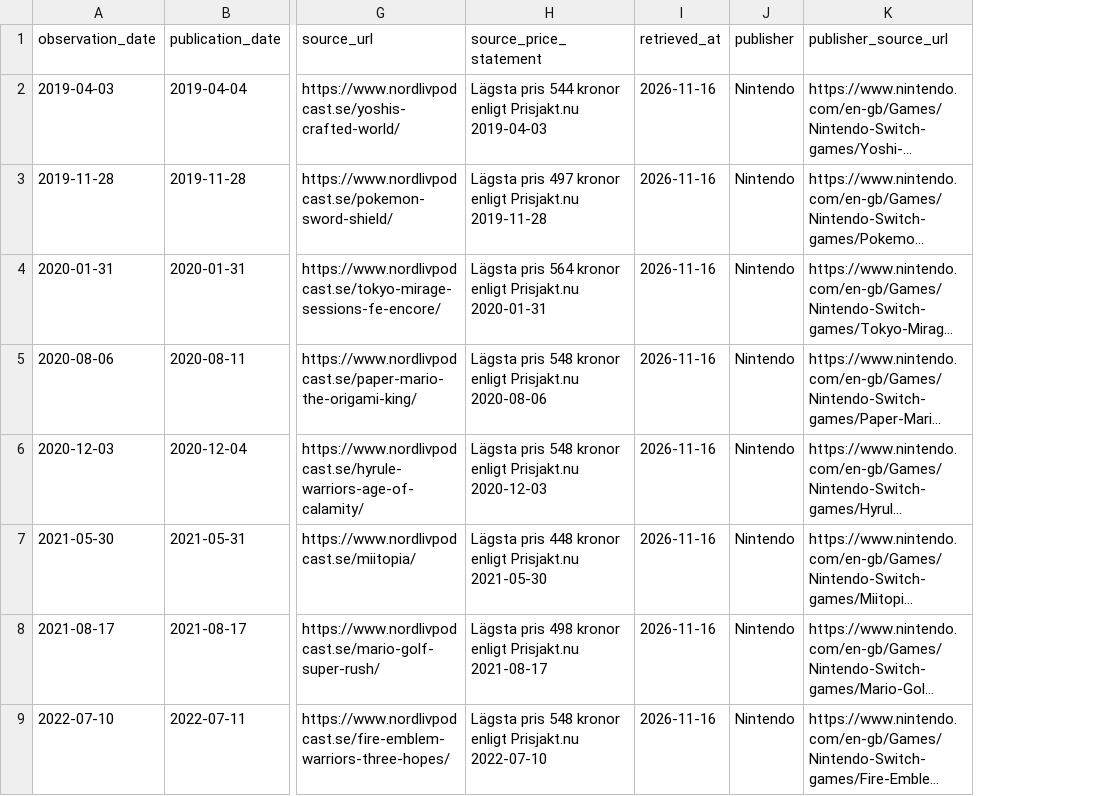
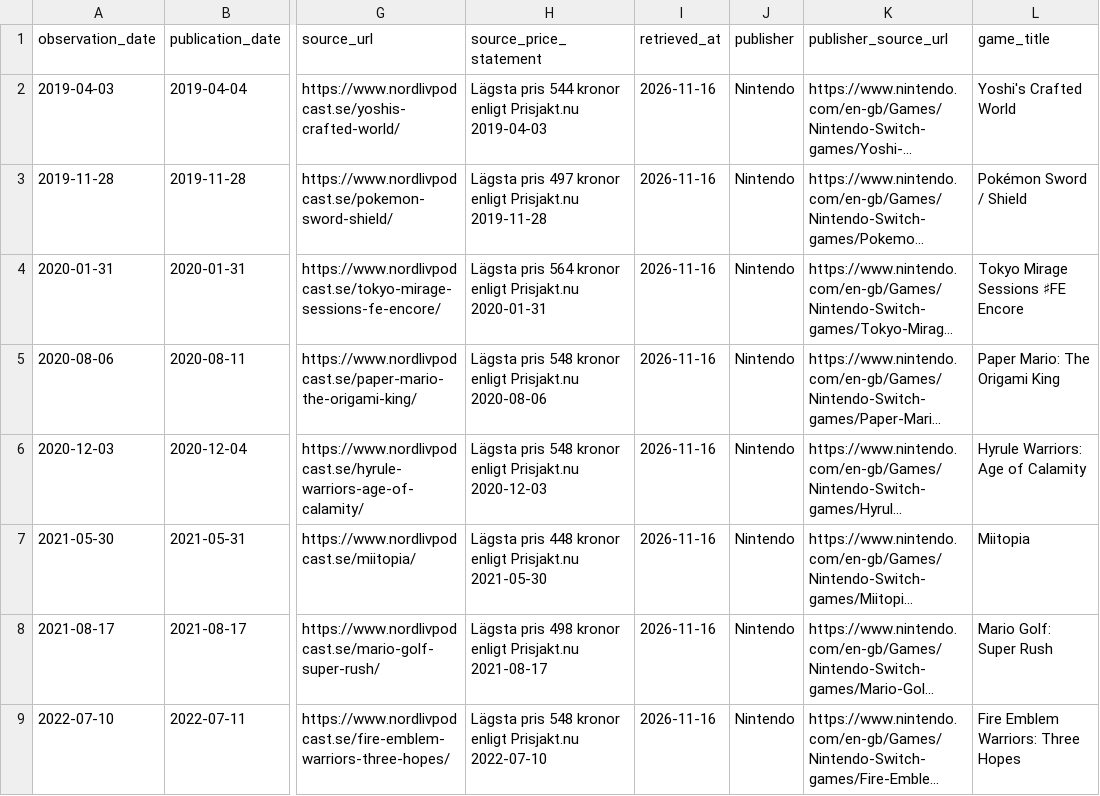
Before and after one commit to einand/trueprice, a CSV file: data/nintendo_software_review_price_observations.csv, drawn as a sheet; only a part is shown, gaps mark what is left out; long unchanged cells end in …; the diff names each change by its address in the sheet, - before the commit and + after, or states it on an @@ line.

Commit message:
Plot Nintendo first party game price observations

```diff
--- a/data/nintendo_software_review_price_observations.csv
+++ b/data/nintendo_software_review_price_observations.csv
+column L (game_title), rows 2-9: Yoshi's Crafted World | Pokémon Sword / Shield | Tokyo Mirage Sessions ♯FE Encore | Paper Mario: The Origami King | Hyrule Warriors: Age of Calamity | Miitopia | Mario Golf: Super Rush | Fire Emblem Warriors: Three Hopes
```
Also changed, not shown: static/data/nintendo_software_review_price_observations.csv, 12 other files.
